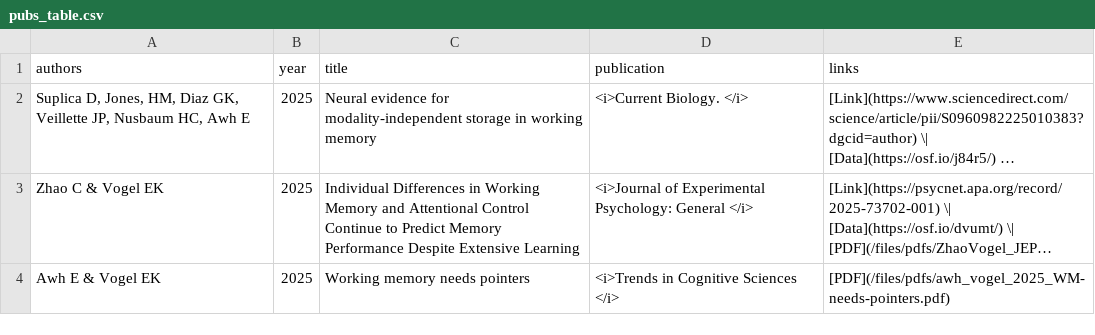
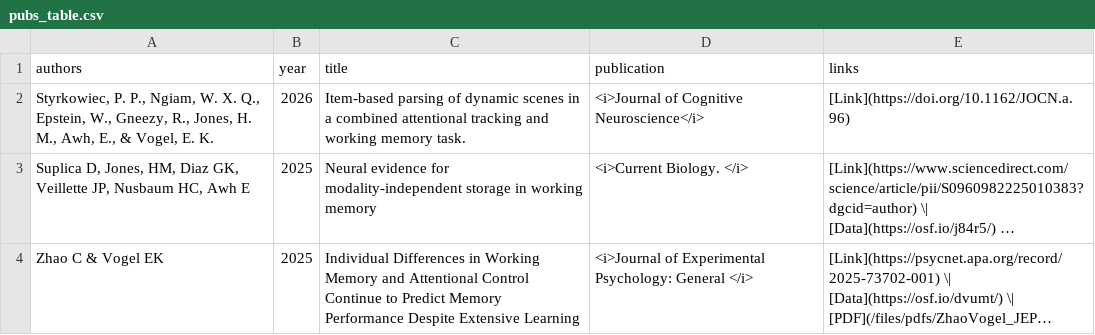
Before and after one commit to AwhVogelLab/awhvogellab.github.io, a CSV file: _data/pubs_table.csv, drawn as a sheet; only a part is shown; the shorter side is filled out with more unchanged rows; long unchanged cells end in …; the diff names each change by its address in the sheet, - before the commit and + after, or states it on an @@ line.

Commit message:
Add styrkowiec, ngiam et al. (2026)

```diff
--- a/_data/pubs_table.csv
+++ b/_data/pubs_table.csv
+row 2: Styrkowiec, P. P., Ngiam, W. X. Q., Epstein, W., Gneezy, R., Jones, H. M., Awh, E., & Vogel, E. K. | 2026 | Item-based parsing of dynamic scenes in a combined attentional tracking and working memory task. | <i>Journal of Cognitive Neuroscience</i> | [Link](https://doi.org/10.1162/JOCN.a.96)
```
